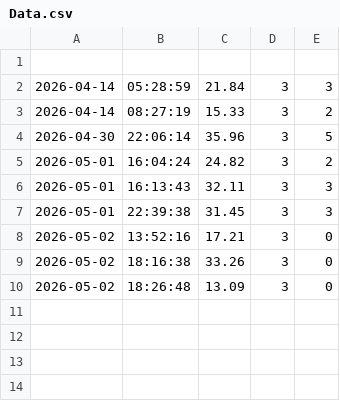
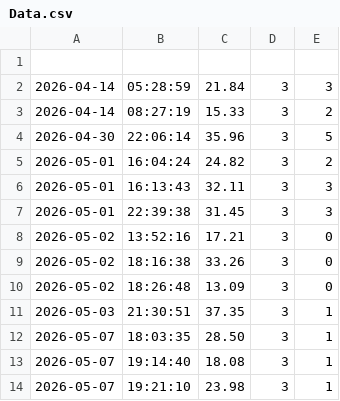
Before and after one commit to csu-hci-projects/SP26-Tactile-VR, a CSV file: prototype/Assets/scripts/Data.csv, drawn as a sheet.

```diff
--- a/prototype/Assets/scripts/Data.csv
+++ b/prototype/Assets/scripts/Data.csv
@@ -10 +10,5 @@
 2026-05-02,18:26:48,13.09,3,0
+2026-05-03,21:30:51,37.35,3,1
+2026-05-07,18:03:35,28.50,3,1
+2026-05-07,19:14:40,18.08,3,1
+2026-05-07,19:21:10,23.98,3,1
```
Also changed, not shown: 7 other files.
